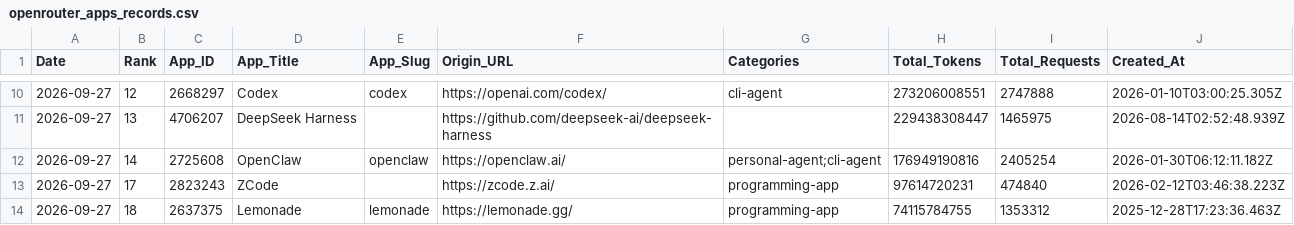
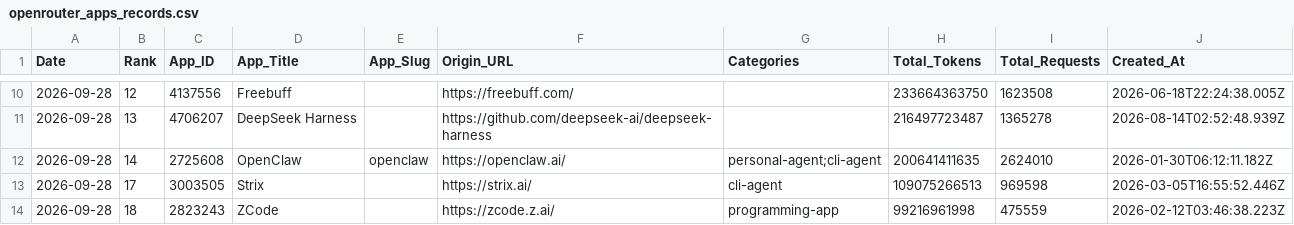
Before and after one commit to Kenneth-Top/workflows-, a CSV file: openrouter_apps_records.csv, drawn as a sheet; only a part is shown, gaps mark what is left out; the diff covers the shown part only.

```diff
--- a/openrouter_apps_records.csv
+++ b/openrouter_apps_records.csv
@@ -10,5 +10,5 @@
-2026-09-27,12,2668297,Codex,codex,https://openai.com/codex/,cli-agent,273206008551,2747888,2026-01-10T03:00:25.305Z
-2026-09-27,13,4706207,DeepSeek Harness,,https://github.com/deepseek-ai/deepseek-harness,,229438308447,1465975,2026-08-14T02:52:48.939Z
-2026-09-27,14,2725608,OpenClaw,openclaw,https://openclaw.ai/,personal-agent;cli-agent,176949190816,2405254,2026-01-30T06:12:11.182Z
-2026-09-27,17,2823243,ZCode,,https://zcode.z.ai/,programming-app,97614720231,474840,2026-02-12T03:46:38.223Z
-2026-09-27,18,2637375,Lemonade,lemonade,https://lemonade.gg/,programming-app,74115784755,1353312,2025-12-28T17:23:36.463Z
+2026-09-28,12,4137556,Freebuff,,https://freebuff.com/,,233664363750,1623508,2026-06-18T22:24:38.005Z
+2026-09-28,13,4706207,DeepSeek Harness,,https://github.com/deepseek-ai/deepseek-harness,,216497723487,1365278,2026-08-14T02:52:48.939Z
+2026-09-28,14,2725608,OpenClaw,openclaw,https://openclaw.ai/,personal-agent;cli-agent,200641411635,2624010,2026-01-30T06:12:11.182Z
+2026-09-28,17,3003505,Strix,,https://strix.ai/,cli-agent,109075266513,969598,2026-03-05T16:55:52.446Z
+2026-09-28,18,2823243,ZCode,,https://zcode.z.ai/,programming-app,99216961998,475559,2026-02-12T03:46:38.223Z
```
Also changed, not shown: 94 edited cells elsewhere in this file, openrouter_category_usage_records.csv, openrouter_market_share_records.csv, 2 other files.
